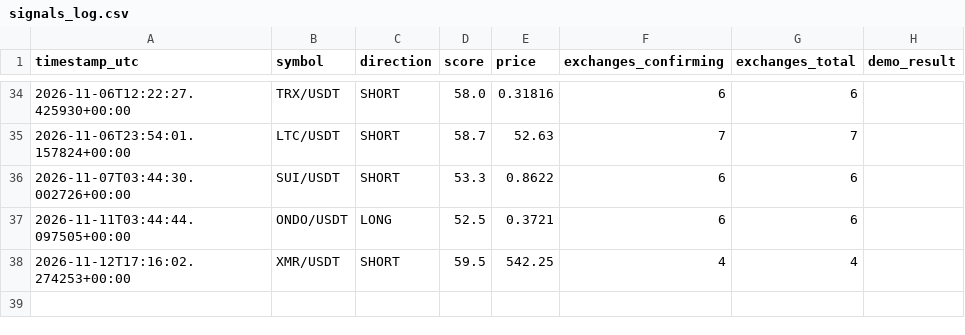
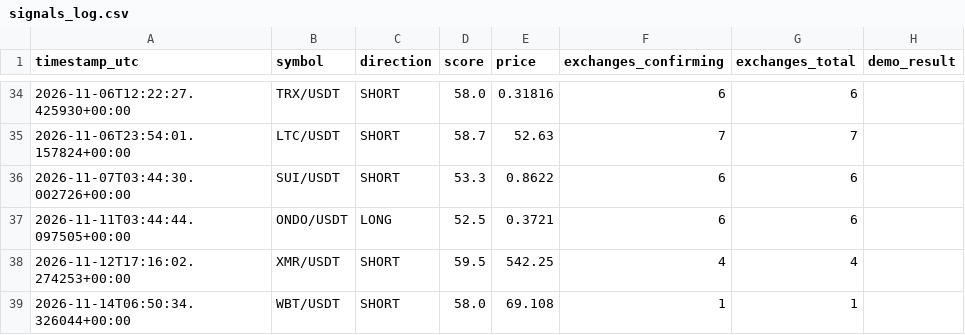
Before and after one commit to kotylevskiyv/crypto-alert-bot, a CSV file: signals_log.csv, drawn as a sheet; only a part is shown, gaps mark what is left out; the diff names each change by its address in the sheet, - before the commit and + after, or states it on an @@ line.

```diff
--- a/signals_log.csv
+++ b/signals_log.csv
+row 39: 2026-11-14T06:50:34.326044+00:00 | WBT/USDT | SHORT | 58.0 | 69.108 | 1 | 1
```
Also changed, not shown: 1 other file.
